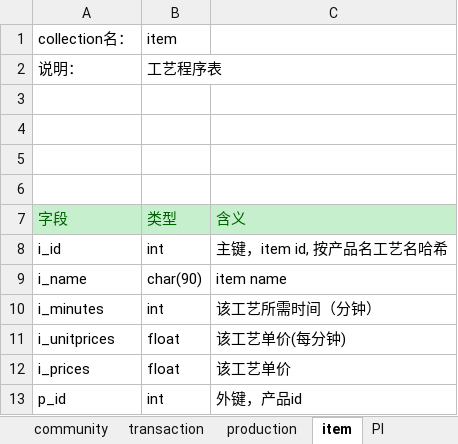
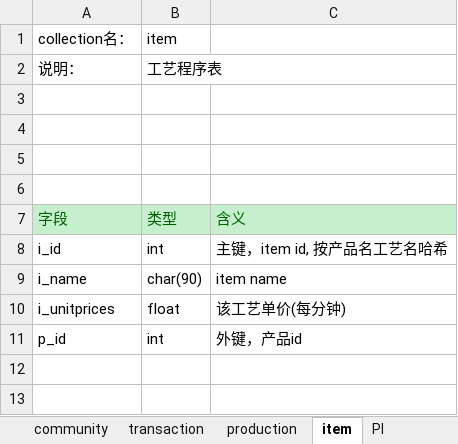
Before and after one commit to sonnyhcl/Simple-ERP-System, an Excel workbook: doc/数据库接口设计.xlsx, sheet item, drawn as a sheet; values as stored, in another font and other column widths than the file's, no borders; the diff names each change by its address in the sheet, - before the commit and + after, or states it on an @@ line.

Commit message:
modified table structures

```diff
--- a/doc/数据库接口设计.xlsx (sheet item)
+++ b/doc/数据库接口设计.xlsx (sheet item)
-row 10: i_minutes | int | 该工艺所需时间（分钟）
-row 12: i_prices | float | 该工艺单价
```
Also changed, not shown: 1 other file.
